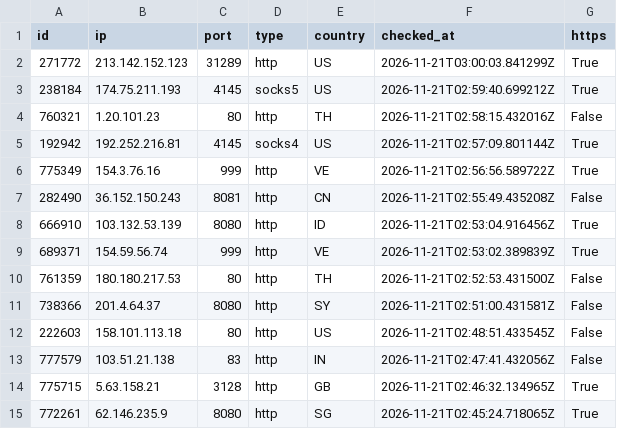
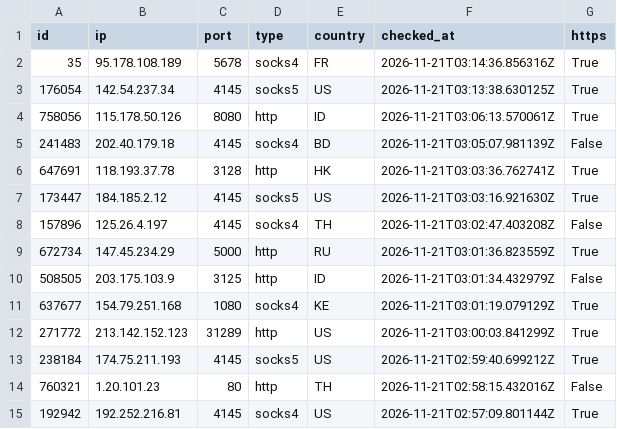
Before and after one commit to ShipHappensBro/Proxy-list, a CSV file: proxies.csv, drawn as a sheet; only a part is shown; the shorter side is filled out with more unchanged rows; the diff covers the shown part only; the diff names each change by its address in the sheet, - before the commit and + after, or states it on an @@ line.

```diff
--- a/proxies.csv
+++ b/proxies.csv
+row 2: 35 | 95.178.108.189 | 5678 | socks4 | FR | 2026-11-21T03:14:36.856316Z | True
+row 3: 176054 | 142.54.237.34 | 4145 | socks5 | US | 2026-11-21T03:13:38.630125Z | True
+row 4: 758056 | 115.178.50.126 | 8080 | http | ID | 2026-11-21T03:06:13.570061Z | True
+row 5: 241483 | 202.40.179.18 | 4145 | socks4 | BD | 2026-11-21T03:05:07.981139Z | False
+row 6: 647691 | 118.193.37.78 | 3128 | http | HK | 2026-11-21T03:03:36.762741Z | True
+row 7: 173447 | 184.185.2.12 | 4145 | socks5 | US | 2026-11-21T03:03:16.921630Z | True
+row 8: 157896 | 125.26.4.197 | 4145 | socks4 | TH | 2026-11-21T03:02:47.403208Z | False
+row 9: 672734 | 147.45.234.29 | 5000 | http | RU | 2026-11-21T03:01:36.823559Z | True
+row 10: 508505 | 203.175.103.9 | 3125 | http | ID | 2026-11-21T03:01:34.432979Z | False
+row 11: 637677 | 154.79.251.168 | 1080 | socks4 | KE | 2026-11-21T03:01:19.079129Z | True
```
Also changed, not shown: 16 removed rows elsewhere in this file, 6 other files.
